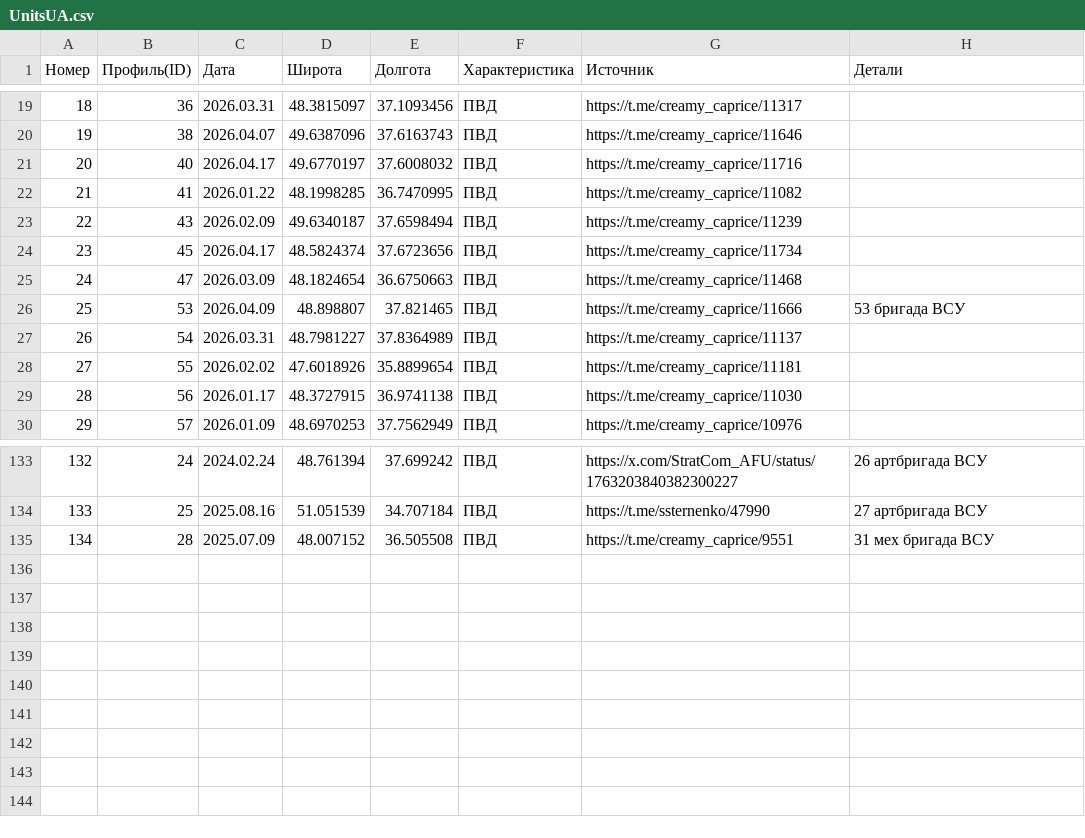
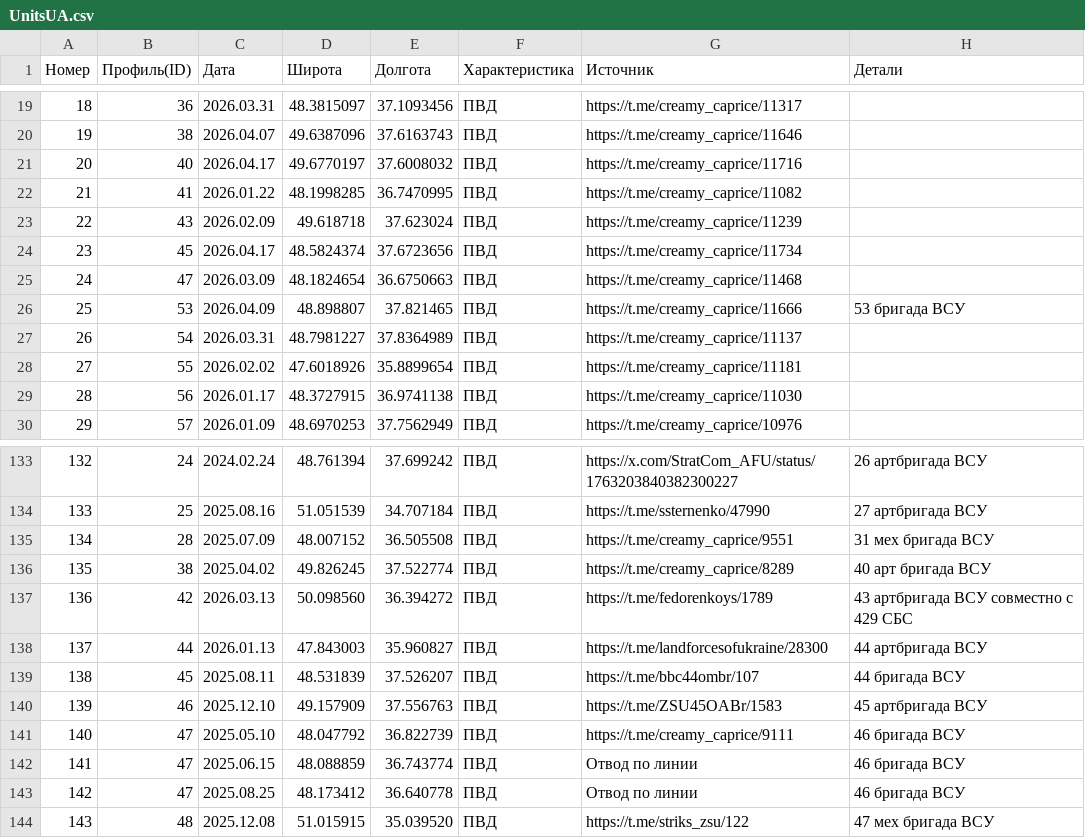
Before and after one commit to creamy-caprice/dataviewer, a CSV file: kml/Geolocations/UnitsUA.csv, drawn as a sheet; only a part is shown, gaps mark what is left out.

Commit message:
Add files via upload

```diff
--- a/kml/Geolocations/UnitsUA.csv
+++ b/kml/Geolocations/UnitsUA.csv
@@ -22,3 +22,3 @@
 21,41,2026.01.22,48.1998285,36.7470995,ПВД,https://t.me/creamy_caprice/11082,
-22,43,2026.02.09,49.6340187,37.6598494,ПВД,https://t.me/creamy_caprice/11239,
+22,43,2026.02.09,49.618718, 37.623024,ПВД,https://t.me/creamy_caprice/11239,
 23,45,2026.04.17,48.5824374,37.6723656,ПВД,https://t.me/creamy_caprice/11734,
@@ -135 +135,10 @@
 134,28,2025.07.09,48.007152, 36.505508,ПВД,https://t.me/creamy_caprice/9551,31 мех бригада ВСУ
+135,38,2025.04.02,49.826245,37.522774,ПВД,https://t.me/creamy_caprice/8289,40 арт бригада ВСУ
+136,42,2026.03.13,50.098560,36.394272,ПВД,https://t.me/fedorenkoys/1789,43 артбригада ВСУ совместно с 429 СБС
+137,44,2026.01.13,47.843003,35.960827,ПВД,https://t.me/landforcesofukraine/28300,44 артбригада ВСУ
+138,45,2025.08.11,48.531839,37.526207,ПВД,https://t.me/bbc44ombr/107,44 бригада ВСУ
+139,46,2025.12.10,49.157909,37.556763,ПВД,https://t.me/ZSU45OABr/1583,45 артбригада ВСУ
+140,47,2025.05.10,48.047792,36.822739,ПВД,https://t.me/creamy_caprice/9111,46 бригада ВСУ
+141,47,2025.06.15,48.088859,36.743774,ПВД,Отвод по линии,46 бригада ВСУ
+142,47,2025.08.25,48.173412,36.640778,ПВД,Отвод по линии,46 бригада ВСУ
+143,48,2025.12.08,51.015915,35.039520,ПВД,https://t.me/striks_zsu/122,47 мех бригада ВСУ
```
